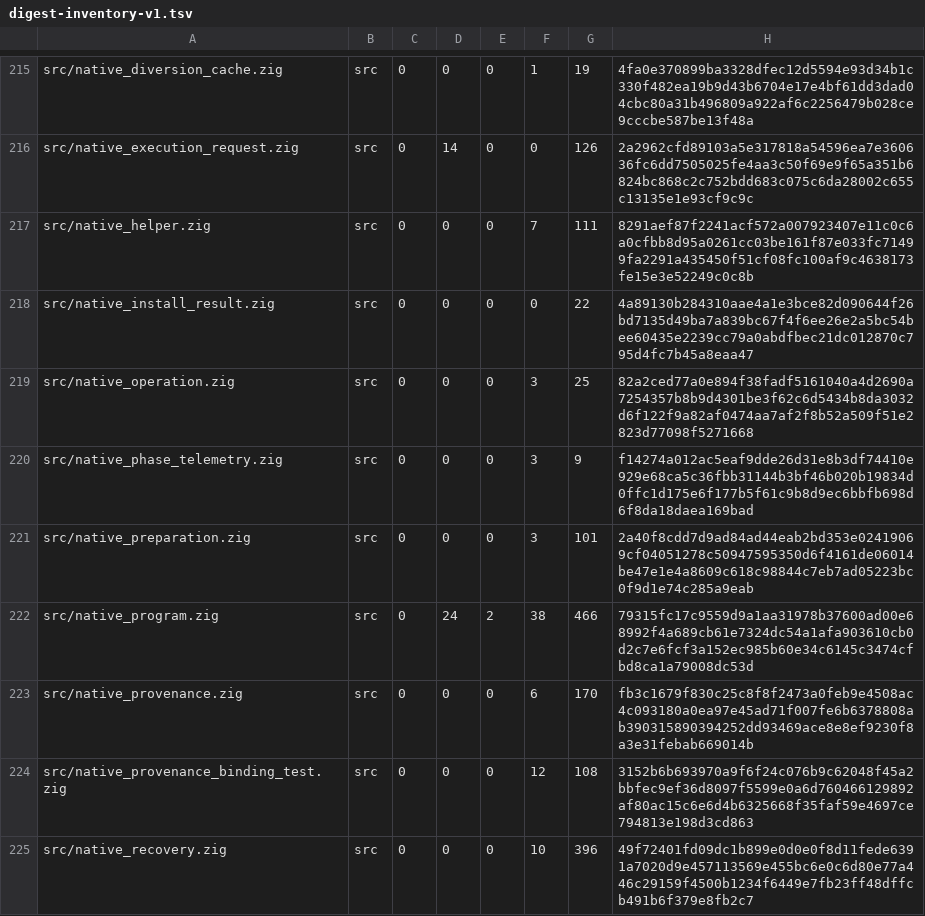
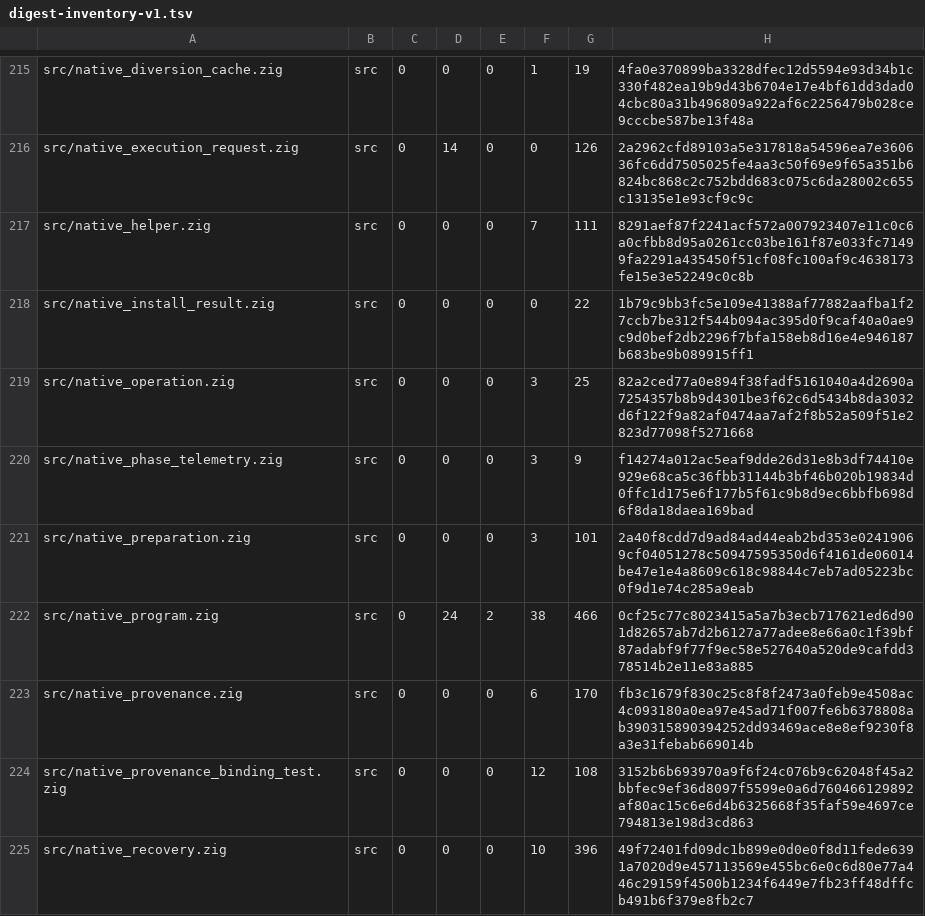
Before and after one commit to cataggar/debz, a TSV file: security/digest-inventory-v1.tsv, drawn as a sheet; only a part is shown, gaps mark what is left out; the diff covers the shown part only.

```diff
--- a/security/digest-inventory-v1.tsv
+++ b/security/digest-inventory-v1.tsv
@@ -217,3 +217,3 @@ src/native_execution_request.zig	src	0	14	0	0	126	2a2962cfd89103a5e317818a54596e
 src/native_helper.zig	src	0	0	0	7	111	8291aef87f2241acf572a007923407e11c0c6a0cfbb8d95a0261cc03be161f87e033fc71499fa2291a435450f51cf08fc100af9c4638173fe15e3e52249c0c8b
-src/native_install_result.zig	src	0	0	0	0	22	4a89130b284310aae4a1e3bce82d090644f26bd7135d49ba7a839bc67f4f6ee26e2a5bc54bee60435e2239cc79a0abdfbec21dc012870c795d4fc7b45a8eaa47
+src/native_install_result.zig	src	0	0	0	0	22	1b79c9bb3fc5e109e41388af77882aafba1f27ccb7be312f544b094ac395d0f9caf40a0ae9c9d0bef2db2296f7bfa158eb8d16e4e946187b683be9b089915ff1
 src/native_operation.zig	src	0	0	0	3	25	82a2ced77a0e894f38fadf5161040a4d2690a7254357b8b9d4301be3f62c6d5434b8da3032d6f122f9a82af0474aa7af2f8b52a509f51e2823d77098f5271668
@@ -221,3 +221,3 @@ src/native_phase_telemetry.zig	src	0	0	0	3	9	f14274a012ac5eaf9dde26d31e8b3df7441
 src/native_preparation.zig	src	0	0	0	3	101	2a40f8cdd7d9ad84ad44eab2bd353e02419069cf04051278c50947595350d6f4161de06014be47e1e4a8609c618c98844c7eb7ad05223bc0f9d1e74c285a9eab
-src/native_program.zig	src	0	24	2	38	466	79315fc17c9559d9a1aa31978b37600ad00e68992f4a689cb61e7324dc54a1afa903610cb0d2c7e6fcf3a152ec985b60e34c6145c3474cfbd8ca1a79008dc53d
+src/native_program.zig	src	0	24	2	38	466	0cf25c77c8023415a5a7b3ecb717621ed6d901d82657ab7d2b6127a77adee8e66a0c1f39bf87adabf9f77f9ec58e527640a520de9cafdd378514b2e11e83a885
 src/native_provenance.zig	src	0	0	0	6	170	fb3c1679f830c25c8f8f2473a0feb9e4508ac4c093180a0ea97e45ad71f007fe6b6378808ab390315890394252dd93469ace8e8ef9230f8a3e31febab669014b
```
Also changed, not shown: 24 edited cells elsewhere in this file, 13 other files.
